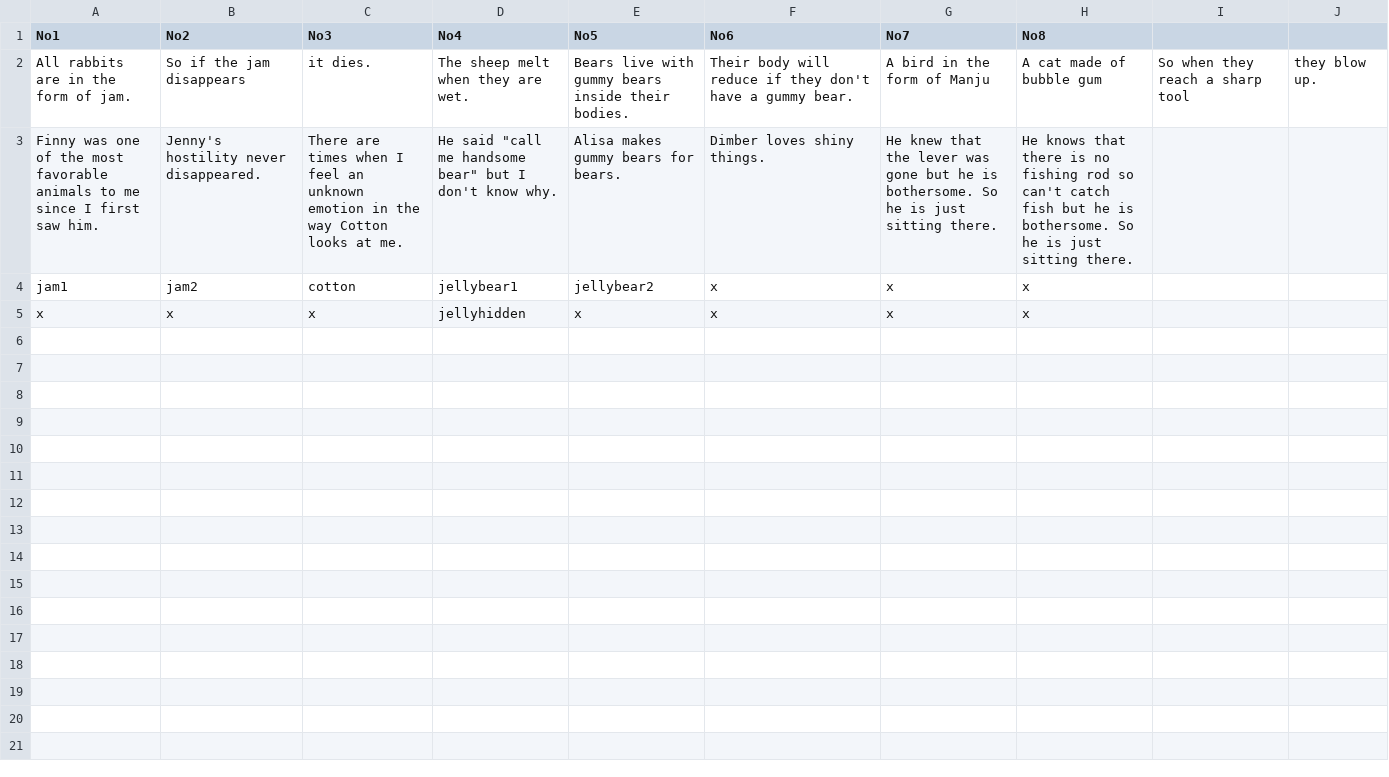
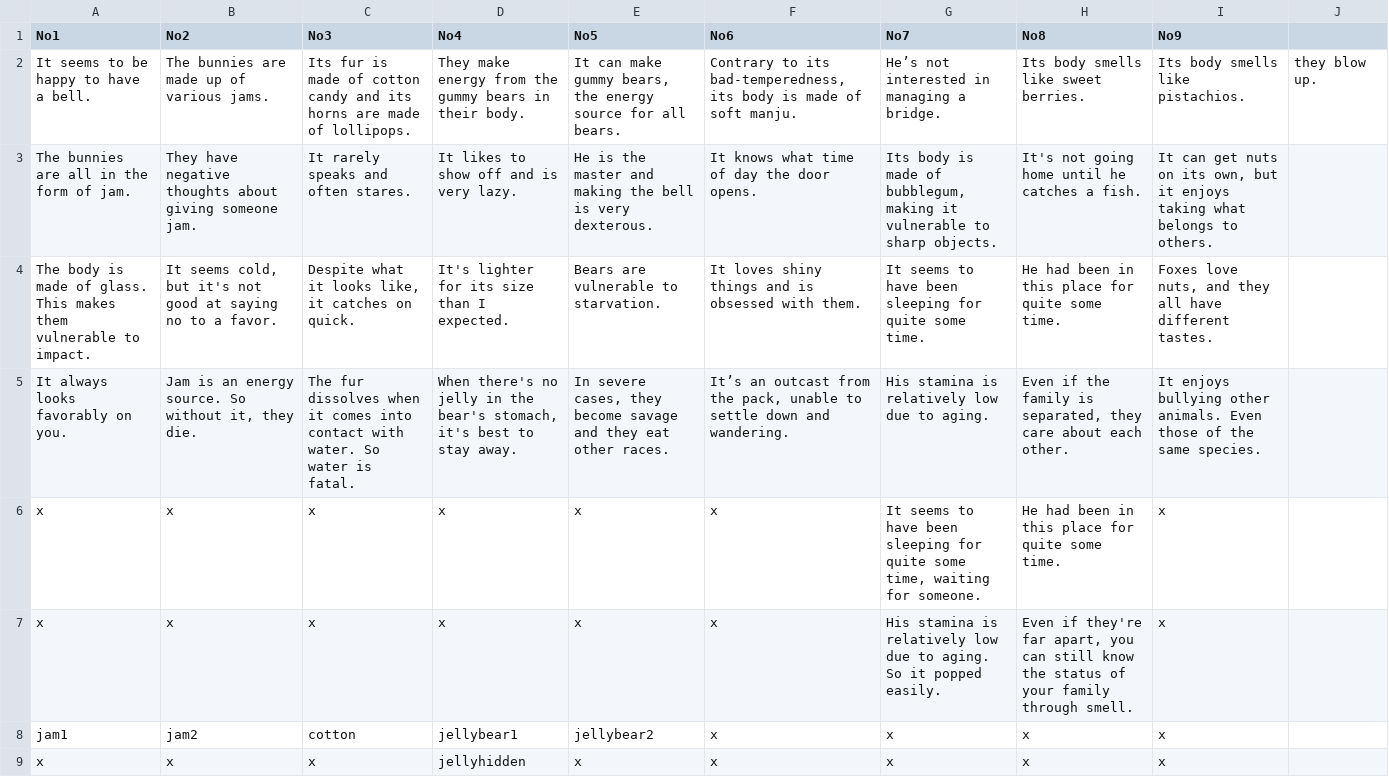
Before and after one commit to catdoglove/puzzlegame, a CSV file: Resources/CSV/animals_information_eng.csv, drawn as a sheet.

```diff
--- a/Resources/CSV/animals_information_eng.csv
+++ b/Resources/CSV/animals_information_eng.csv
@@ -1,5 +1,9 @@
-No1,No2,No3,No4,No5,No6,No7,No8
-All rabbits are in the form of jam.,So if the jam disappears, it dies.,The sheep melt when they are wet.,Bears live with gummy bears inside their bodies.,Their body will reduce if they don't have a gummy bear.,A bird in the form of Manju,A cat made of bubble gum,So when they reach a sharp tool, they blow up.
-Finny was one of the most favorable animals to me since I first saw him.,Jenny's hostility never disappeared.,There are times when I feel an unknown emotion in the way Cotton looks at me.,He said "call me handsome bear" but I don't know why.,Alisa makes gummy bears for bears.,Dimber loves shiny things.,He knew that the lever was gone but he is bothersome. So he is just sitting there.,He knows that there is no fishing rod so can't catch fish but he is bothersome. So he is just sitting there.
-jam1,jam2,cotton,jellybear1,jellybear2,x,x,x
-x,x,x,jellyhidden,x,x,x,x
+No1,No2,No3,No4,No5,No6,No7,No8,No9,
+It seems to be happy to have a bell.,The bunnies are made up of various jams.,Its fur is made of cotton candy and its horns are made of lollipops.,They make energy from the gummy bears in their body.,"It can make gummy bears, the energy source for all bears.","Contrary to its bad-temperedness, its body is made of soft manju.",He’s not interested in managing a bridge.,Its body smells like sweet berries.,Its body smells like pistachios. , they blow up.
+The bunnies are all in the form of jam.,They have negative thoughts about giving someone jam.,It rarely speaks and often stares.,It likes to show off and is very lazy.,He is the master and making the bell is very dexterous.,It knows what time of day the door opens.,"Its body is made of bubblegum, making it vulnerable to sharp objects.",It's not going home until he catches a fish.,"It can get nuts on its own, but it enjoys taking what belongs to others.",
+The body is made of glass. This makes them vulnerable to impact.,"It seems cold, but it's not good at saying no to a favor.","Despite what it looks like, it catches on quick.",It's lighter for its size than I expected.,Bears are vulnerable to starvation. ,It loves shiny things and is obsessed with them.,It seems to have been sleeping for quite some time.,He had been in this place for quite some time.,"Foxes love nuts, and they all have different tastes. ",
+It always looks favorably on you.,"Jam is an energy source. So without it, they die.",The fur dissolves when it comes into contact with water. So water is fatal.,"When there's no jelly in the bear's stomach, it's best to stay away.","In severe cases, they become savage and they eat other races.","It’s an outcast from the pack, unable to settle down and wandering.",His stamina is relatively low due to aging.,"Even if the family is separated, they care about each other.",It enjoys bullying other animals. Even those of the same species.,
+x,x,x,x,x,x,"It seems to have been sleeping for quite some time, waiting for someone.",He had been in this place for quite some time.,x,
+x,x,x,x,x,x,His stamina is relatively low due to aging. So it popped easily.,"Even if they're far apart, you can still know the status of your family through smell.",x,
+jam1,jam2,cotton,jellybear1,jellybear2,x,x,x,x,
+x,x,x,jellyhidden,x,x,x,x,x,
```
Also changed, not shown: Resources/CSV/animals_information.csv, 14 other files.
